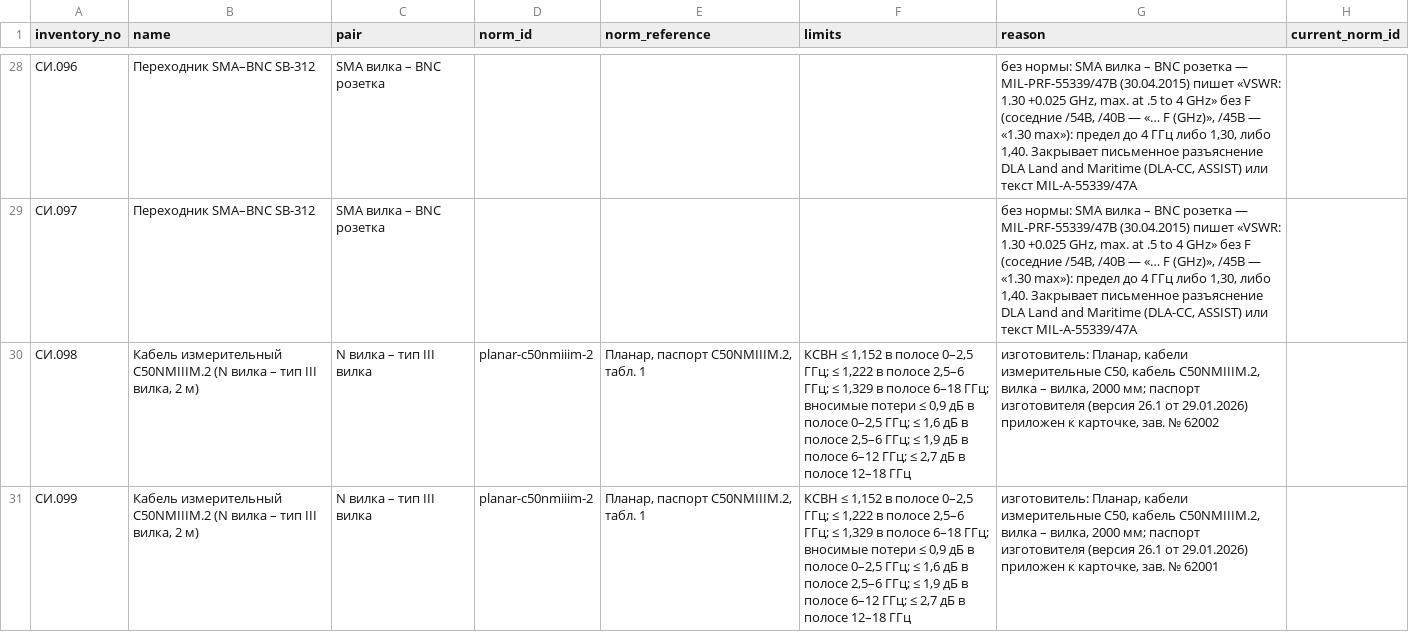
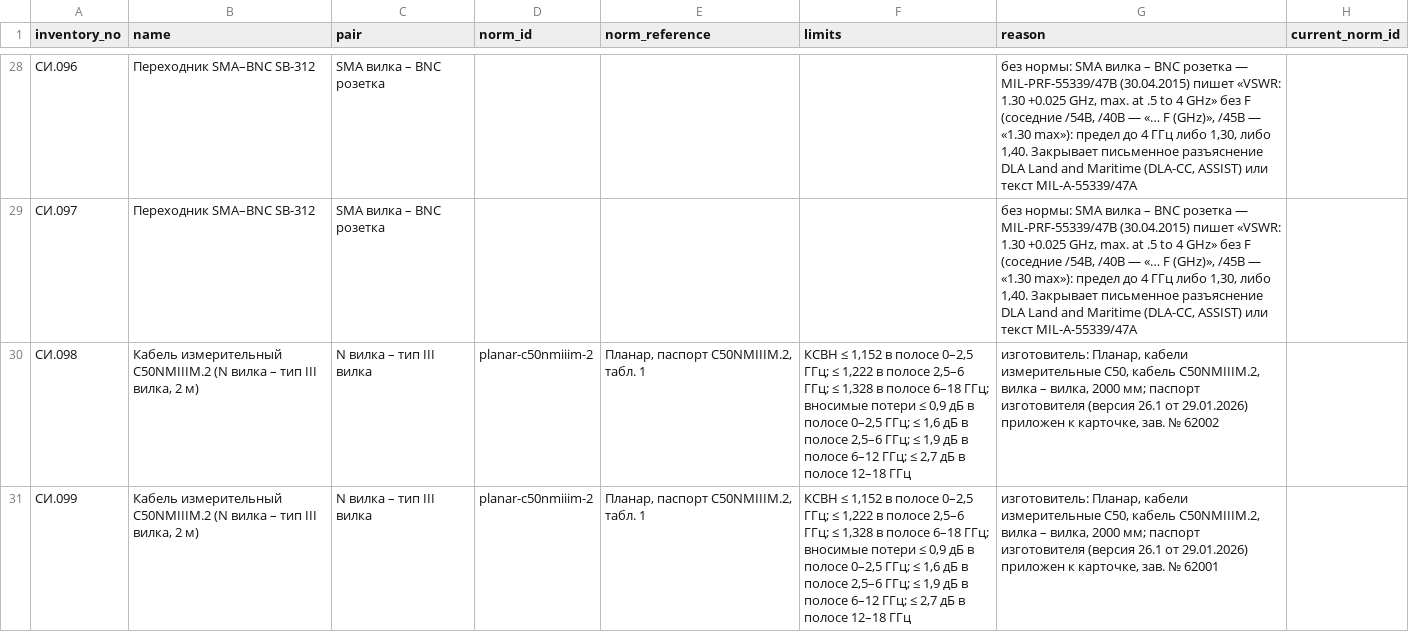
Before and after one commit to artemiyfraxis-source/ERP_NEXT, a CSV file: docs/data/si-norm-assignment-2026-11-19.csv, drawn as a sheet; only a part is shown, gaps mark what is left out.

```diff
--- a/docs/data/si-norm-assignment-2026-11-19.csv
+++ b/docs/data/si-norm-assignment-2026-11-19.csv
@@ -29,3 +29,3 @@ inventory_no,name,pair,norm_id,norm_reference,limits,reason,current_norm_id
 СИ.097,Переходник SMA–BNC SB-312,SMA вилка – BNC розетка,,,,"без нормы: SMA вилка – BNC розетка — MIL-PRF-55339/47B (30.04.2015) пишет «VSWR: 1.30 +0.025 GHz, max. at .5 to 4 GHz» без F (соседние /54B, /40B — «… F (GHz)», /45B — «1.30 max»): предел до 4 ГГц либо 1,30, либо 1,40. Закрывает письменное разъяснение DLA Land and Maritime (DLA-CC, ASSIST) или текст MIL-A-55339/47A",
-СИ.098,"Кабель измерительный C50NMIIIM.2 (N вилка – тип III вилка, 2 м)",N вилка – тип III вилка,planar-c50nmiiim-2,"Планар, паспорт C50NMIIIM.2, табл. 1","КСВН ≤ 1,152 в полосе 0–2,5 ГГц; ≤ 1,222 в полосе 2,5–6 ГГц; ≤ 1,329 в полосе 6–18 ГГц; вносимые потери ≤ 0,9 дБ в полосе 0–2,5 ГГц; ≤ 1,6 дБ в полосе 2,5–6 ГГц; ≤ 1,9 дБ в полосе 6–12 ГГц; ≤ 2,7 дБ в полосе 12–18 ГГц","изготовитель: Планар, кабели измерительные C50, кабель C50NMIIIM.2, вилка – вилка, 2000 мм; паспорт изготовителя (версия 26.1 от 29.01.2026) приложен к карточке, зав. № 62002",
-СИ.099,"Кабель измерительный C50NMIIIM.2 (N вилка – тип III вилка, 2 м)",N вилка – тип III вилка,planar-c50nmiiim-2,"Планар, паспорт C50NMIIIM.2, табл. 1","КСВН ≤ 1,152 в полосе 0–2,5 ГГц; ≤ 1,222 в полосе 2,5–6 ГГц; ≤ 1,329 в полосе 6–18 ГГц; вносимые потери ≤ 0,9 дБ в полосе 0–2,5 ГГц; ≤ 1,6 дБ в полосе 2,5–6 ГГц; ≤ 1,9 дБ в полосе 6–12 ГГц; ≤ 2,7 дБ в полосе 12–18 ГГц","изготовитель: Планар, кабели измерительные C50, кабель C50NMIIIM.2, вилка – вилка, 2000 мм; паспорт изготовителя (версия 26.1 от 29.01.2026) приложен к карточке, зав. № 62001",
+СИ.098,"Кабель измерительный C50NMIIIM.2 (N вилка – тип III вилка, 2 м)",N вилка – тип III вилка,planar-c50nmiiim-2,"Планар, паспорт C50NMIIIM.2, табл. 1","КСВН ≤ 1,152 в полосе 0–2,5 ГГц; ≤ 1,222 в полосе 2,5–6 ГГц; ≤ 1,328 в полосе 6–18 ГГц; вносимые потери ≤ 0,9 дБ в полосе 0–2,5 ГГц; ≤ 1,6 дБ в полосе 2,5–6 ГГц; ≤ 1,9 дБ в полосе 6–12 ГГц; ≤ 2,7 дБ в полосе 12–18 ГГц","изготовитель: Планар, кабели измерительные C50, кабель C50NMIIIM.2, вилка – вилка, 2000 мм; паспорт изготовителя (версия 26.1 от 29.01.2026) приложен к карточке, зав. № 62002",
+СИ.099,"Кабель измерительный C50NMIIIM.2 (N вилка – тип III вилка, 2 м)",N вилка – тип III вилка,planar-c50nmiiim-2,"Планар, паспорт C50NMIIIM.2, табл. 1","КСВН ≤ 1,152 в полосе 0–2,5 ГГц; ≤ 1,222 в полосе 2,5–6 ГГц; ≤ 1,328 в полосе 6–18 ГГц; вносимые потери ≤ 0,9 дБ в полосе 0–2,5 ГГц; ≤ 1,6 дБ в полосе 2,5–6 ГГц; ≤ 1,9 дБ в полосе 6–12 ГГц; ≤ 2,7 дБ в полосе 12–18 ГГц","изготовитель: Планар, кабели измерительные C50, кабель C50NMIIIM.2, вилка – вилка, 2000 мм; паспорт изготовителя (версия 26.1 от 29.01.2026) приложен к карточке, зав. № 62001",
```
Also changed, not shown: 3 other files.
